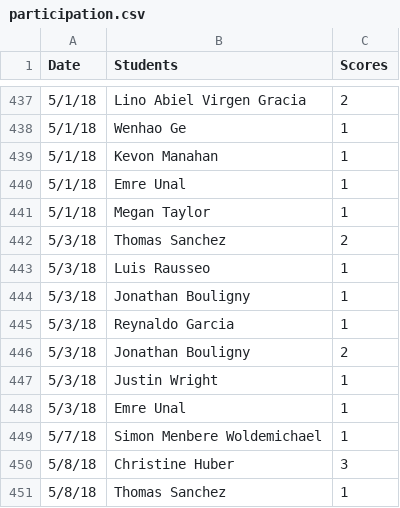
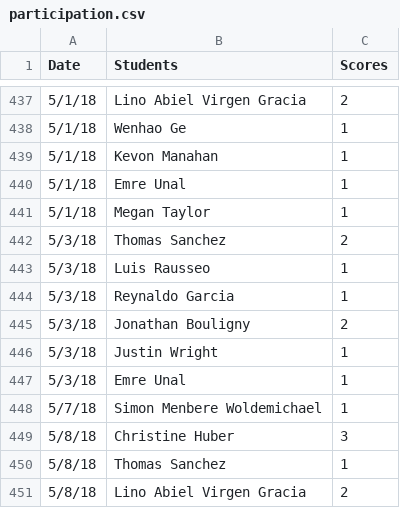
Before and after one commit to iDataVisualizationLab/5331Virtual-Reality, a CSV file: grade/data/participation.csv, drawn as a sheet; only a part is shown, gaps mark what is left out; the shorter side is filled out with more unchanged rows; the diff names each change by its address in the sheet, - before the commit and + after, or states it on an @@ line.

Commit message:
update participations

```diff
--- a/grade/data/participation.csv
+++ b/grade/data/participation.csv
-row 444: 5/3/18 | Jonathan Bouligny | 1
```
